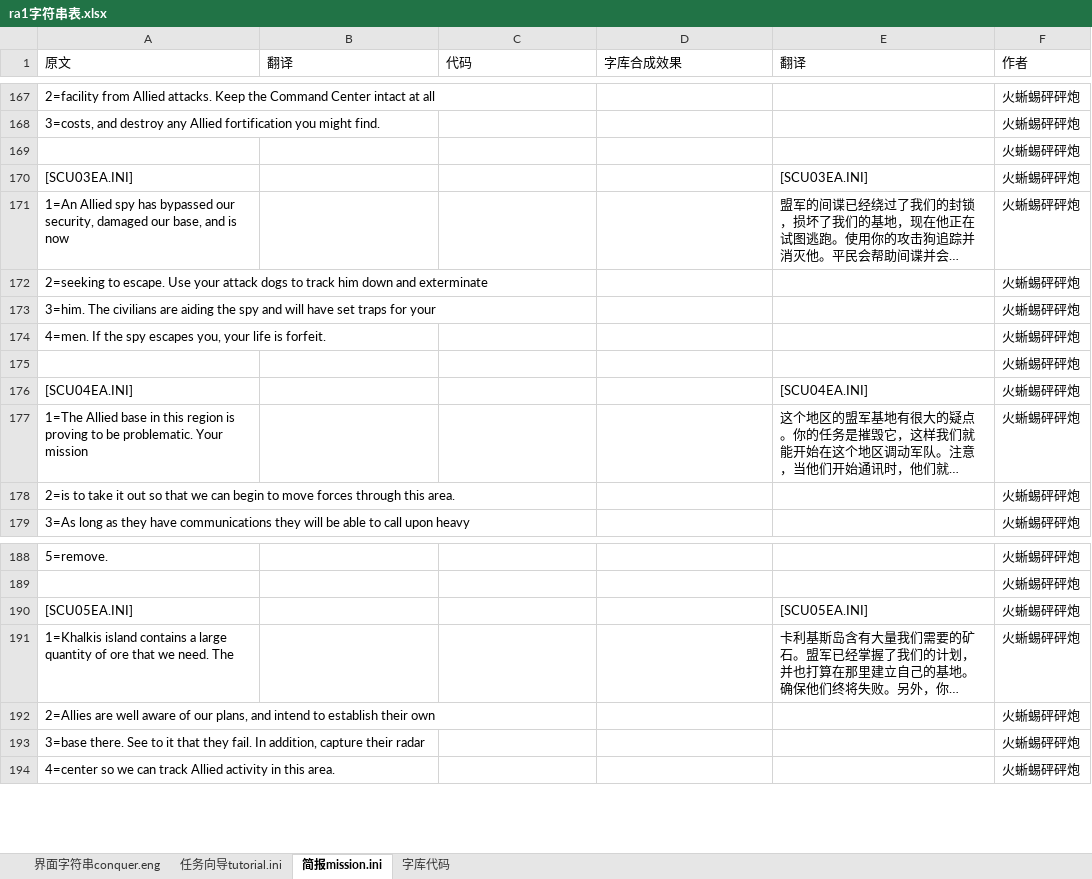
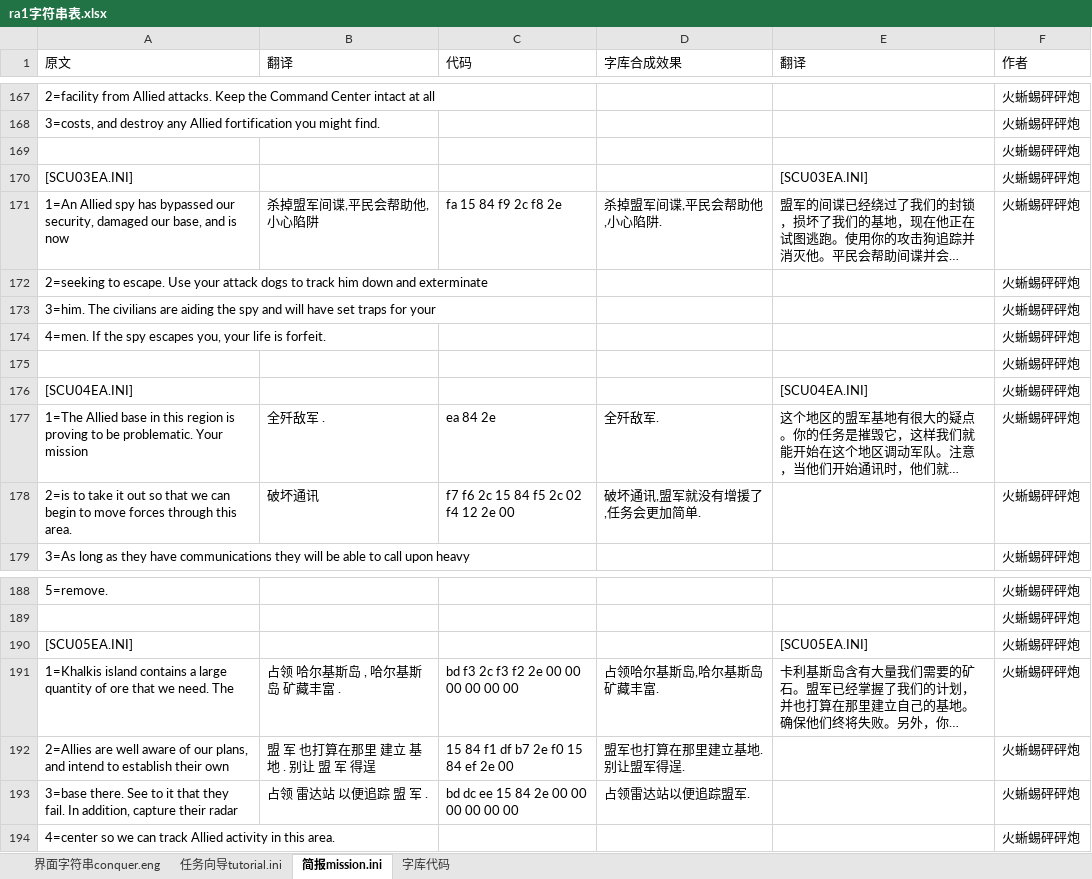
Before and after one commit to yjfyy/cc, an Excel workbook: ra1/ra1字符串表.xlsx, sheet 简报mission.ini, drawn as a sheet; only a part is shown, gaps mark what is left out; long unchanged cells end in …; values as stored, in another font and other column widths than the file's, no borders; the diff names each change by its address in the sheet, - before the commit and + after, or states it on an @@ line.

```diff
--- a/ra1/ra1字符串表.xlsx (sheet 简报mission.ini)
+++ b/ra1/ra1字符串表.xlsx (sheet 简报mission.ini)
-B171 (翻译): (empty)
+B171 (翻译): 杀掉盟军间谍,平民会帮助他,小心陷阱
-C171 (代码): (empty)
+C171 (代码): fa 15 84 f9 2c f8 2e
-D171 (字库合成效果): (empty)
+D171 (字库合成效果): 杀掉盟军间谍,平民会帮助他,小心陷阱.
-B177 (翻译): (empty)
+B177 (翻译): 全歼敌军 .
-C177 (代码): (empty)
+C177 (代码): ea 84 2e
-D177 (字库合成效果): (empty)
+D177 (字库合成效果): 全歼敌军.
-B178 (翻译): (empty)
+B178 (翻译): 破坏通讯
-C178 (代码): (empty)
+C178 (代码): f7 f6 2c 15 84 f5 2c 02 f4 12 2e 00
-D178 (字库合成效果): (empty)
+D178 (字库合成效果): 破坏通讯,盟军就没有增援了,任务会更加简单.
-B191 (翻译): (empty)
+B191 (翻译): 占领 哈尔基斯岛 , 哈尔基斯岛 矿藏丰富 .
-C191 (代码): (empty)
+C191 (代码): bd f3 2c f3 f2 2e 00 00 00 00 00 00
-D191 (字库合成效果): (empty)
+D191 (字库合成效果): 占领哈尔基斯岛,哈尔基斯岛矿藏丰富.
-B192 (翻译): (empty)
+B192 (翻译): 盟 军 也打算在那里 建立 基地 . 别让 盟 军 得逞
-C192 (代码): (empty)
+C192 (代码): 15 84 f1 df b7 2e f0 15 84 ef 2e 00
-D192 (字库合成效果): (empty)
+D192 (字库合成效果): 盟军也打算在那里建立基地.别让盟军得逞.
-B193 (翻译): (empty)
+B193 (翻译): 占领 雷达站 以便追踪 盟 军 .
-C193 (代码): (empty)
+C193 (代码): bd dc ee 15 84 2e 00 00 00 00 00 00
-D193 (字库合成效果): (empty)
+D193 (字库合成效果): 占领雷达站以便追踪盟军.
```
Also changed, not shown: sheet 字库代码, sheet 任务向导tutorial.ini, charts or pictures, 13 other files.
